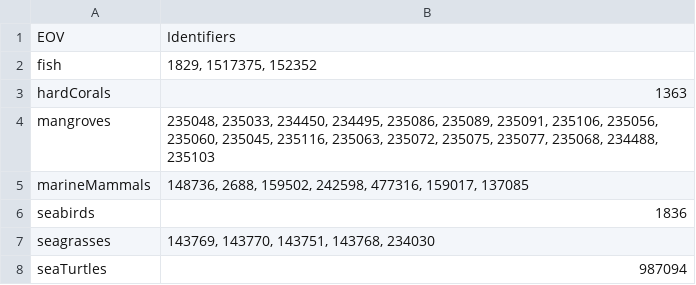
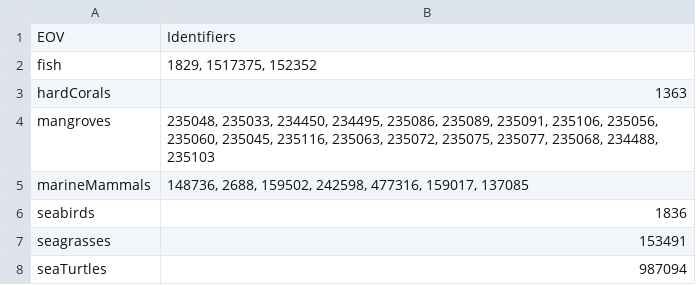
Before and after one commit to ioos/marine_life_data_network, a CSV file: eov_taxonomy/IdentifierList.csv, drawn as a sheet.

Commit message:
Update IdentifierList.csv
Updating seagrasses

```diff
--- a/eov_taxonomy/IdentifierList.csv
+++ b/eov_taxonomy/IdentifierList.csv
@@ -6,3 +6,3 @@ marineMammals,"148736, 2688, 159502, 242598, 477316, 159017, 137085"
 seabirds,1836
-seagrasses,"143769, 143770, 143751, 143768, 234030"
+seagrasses,153491
 seaTurtles,987094
```
